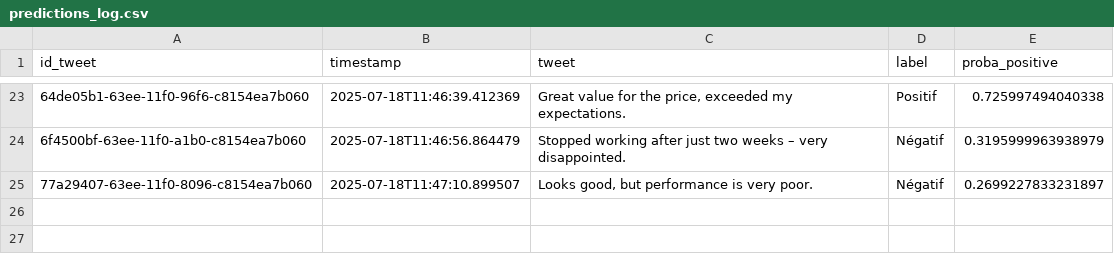
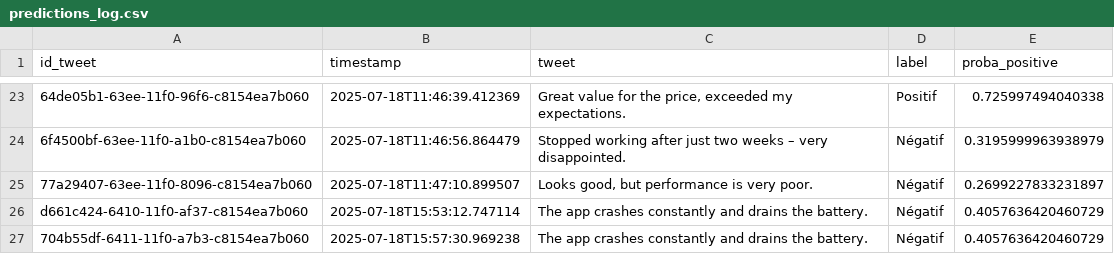
Before and after one commit to PresleyKoyaweda/Analyse_de_sentiment, a CSV file: data/processed/predictions_log.csv, drawn as a sheet; only a part is shown, gaps mark what is left out; the diff names each change by its address in the sheet, - before the commit and + after, or states it on an @@ line.

```diff
--- a/data/processed/predictions_log.csv
+++ b/data/processed/predictions_log.csv
+row 26: d661c424-6410-11f0-af37-c8154ea7b060 | 2025-07-18T15:53:12.747114 | The app crashes constantly and drains the battery. | Négatif | 0.4057636420460729
+row 27: 704b55df-6411-11f0-a7b3-c8154ea7b060 | 2025-07-18T15:57:30.969238 | The app crashes constantly and drains the battery. | Négatif | 0.4057636420460729
```
Also changed, not shown: 1 other file.
